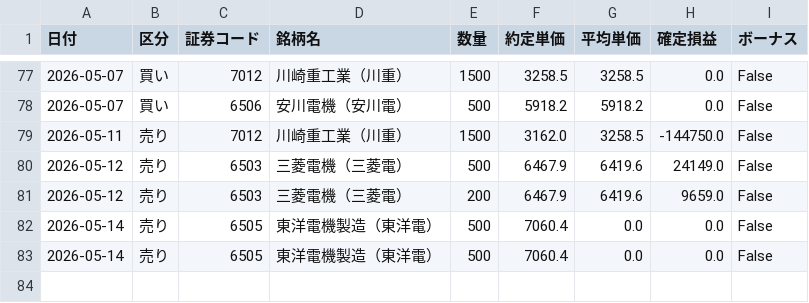
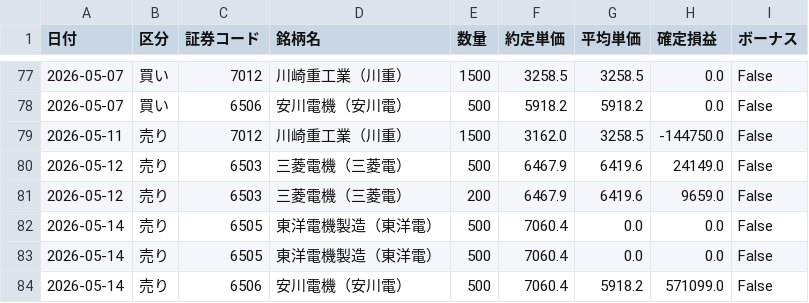
Before and after one commit to reiwa1019-cmyk/J_Phantom_Gear, a CSV file: trade_log.csv, drawn as a sheet; only a part is shown, gaps mark what is left out; the diff names each change by its address in the sheet, - before the commit and + after, or states it on an @@ line.

Commit message:
Update trade_log.csv

```diff
--- a/trade_log.csv
+++ b/trade_log.csv
+row 84: 2026-05-14 | 売り | 6506 | 安川電機（安川電） | 500 | 7060.4 | 5918.2 | 571099.0 | False
```
